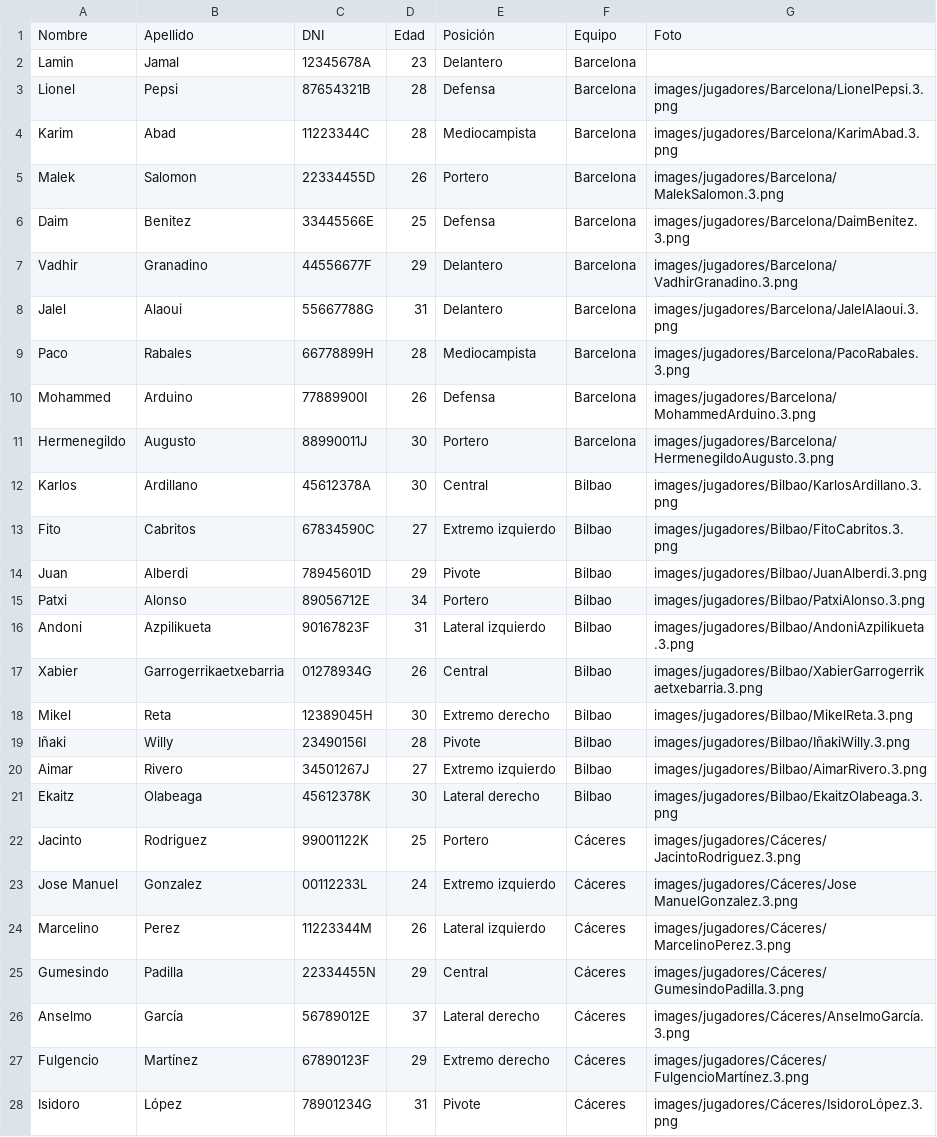
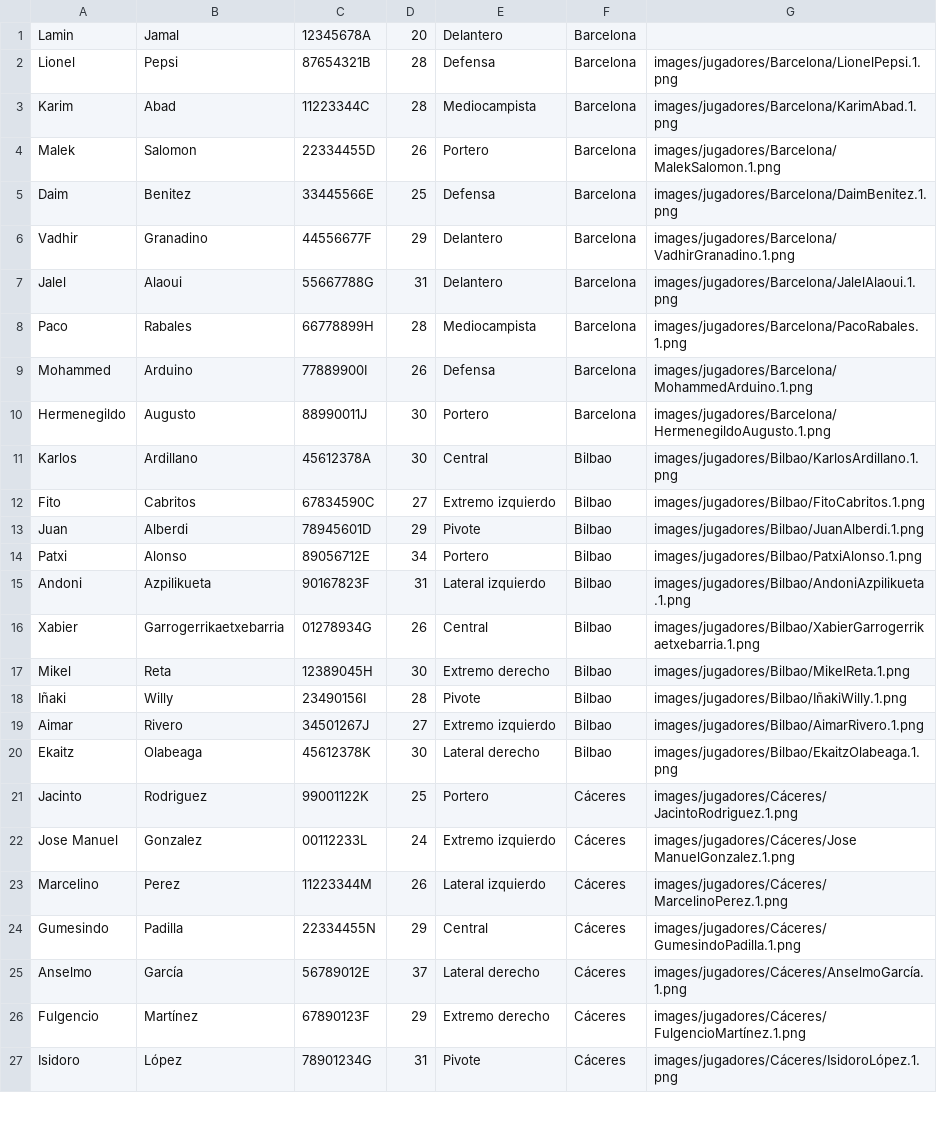
Before and after one commit to 2425-Temporada2-1DW3/Temporada2_Grupo6_PROG, a CSV file: RFEBM-Reto2/resources/datos/PlantillaTemporada 2023-2024.csv, drawn as a sheet; only a part is shown; the diff covers the shown part only.

Commit message:
SolucionadoGestionEquipo

```diff
--- a/RFEBM-Reto2/resources/datos/PlantillaTemporada 2023-2024.csv
+++ b/RFEBM-Reto2/resources/datos/PlantillaTemporada 2023-2024.csv
@@ -1,28 +1,27 @@
-Nombre,Apellido,DNI,Edad,Posición,Equipo,Foto
-Lamin,Jamal,12345678A,23,Delantero,Barcelona,
-Lionel,Pepsi,87654321B,28,Defensa,Barcelona,images/jugadores/Barcelona/LionelPepsi.3.png
-Karim,Abad,11223344C,28,Mediocampista,Barcelona,images/jugadores/Barcelona/KarimAbad.3.png
-Malek,Salomon,22334455D,26,Portero,Barcelona,images/jugadores/Barcelona/MalekSalomon.3.png
-Daim,Benitez,33445566E,25,Defensa,Barcelona,images/jugadores/Barcelona/DaimBenitez.3.png
-Vadhir,Granadino,44556677F,29,Delantero,Barcelona,images/jugadores/Barcelona/VadhirGranadino.3.png
-Jalel,Alaoui,55667788G,31,Delantero,Barcelona,images/jugadores/Barcelona/JalelAlaoui.3.png
-Paco,Rabales,66778899H,28,Mediocampista,Barcelona,images/jugadores/Barcelona/PacoRabales.3.png
-Mohammed,Arduino,77889900I,26,Defensa,Barcelona,images/jugadores/Barcelona/MohammedArduino.3.png
-Hermenegildo,Augusto,88990011J,30,Portero,Barcelona,images/jugadores/Barcelona/HermenegildoAugusto.3.png
-Karlos,Ardillano,45612378A,30,Central,Bilbao,images/jugadores/Bilbao/KarlosArdillano.3.png
-Fito,Cabritos,67834590C,27,Extremo izquierdo,Bilbao,images/jugadores/Bilbao/FitoCabritos.3.png
-Juan,Alberdi,78945601D,29,Pivote,Bilbao,images/jugadores/Bilbao/JuanAlberdi.3.png
-Patxi,Alonso,89056712E,34,Portero,Bilbao,images/jugadores/Bilbao/PatxiAlonso.3.png
-Andoni,Azpilikueta,90167823F,31,Lateral izquierdo,Bilbao,images/jugadores/Bilbao/AndoniAzpilikueta.3.png
-Xabier,Garrogerrikaetxebarria,01278934G,26,Central,Bilbao,images/jugadores/Bilbao/XabierGarrogerrikaetxebarria.3.png
-Mikel,Reta,12389045H,30,Extremo derecho,Bilbao,images/jugadores/Bilbao/MikelReta.3.png
-Iñaki,Willy,23490156I,28,Pivote,Bilbao,images/jugadores/Bilbao/IñakiWilly.3.png
-Aimar,Rivero,34501267J,27,Extremo izquierdo,Bilbao,images/jugadores/Bilbao/AimarRivero.3.png
-Ekaitz,Olabeaga,45612378K,30,Lateral derecho,Bilbao,images/jugadores/Bilbao/EkaitzOlabeaga.3.png
-Jacinto,Rodriguez,99001122K,25,Portero,Cáceres,images/jugadores/Cáceres/JacintoRodriguez.3.png
-Jose Manuel,Gonzalez,00112233L,24,Extremo izquierdo,Cáceres,images/jugadores/Cáceres/Jose ManuelGonzalez.3.png
-Marcelino,Perez,11223344M,26,Lateral izquierdo,Cáceres,images/jugadores/Cáceres/MarcelinoPerez.3.png
-Gumesindo,Padilla,22334455N,29,Central,Cáceres,images/jugadores/Cáceres/GumesindoPadilla.3.png
-Anselmo,García,56789012E,37,Lateral derecho,Cáceres,images/jugadores/Cáceres/AnselmoGarcía.3.png
-Fulgencio,Martínez,67890123F,29,Extremo derecho,Cáceres,images/jugadores/Cáceres/FulgencioMartínez.3.png
-Isidoro,López,78901234G,31,Pivote,Cáceres,images/jugadores/Cáceres/IsidoroLópez.3.png
+Lamin,Jamal,12345678A,20,Delantero,Barcelona
+Lionel,Pepsi,87654321B,28,Defensa,Barcelona,images/jugadores/Barcelona/LionelPepsi.1.png
+Karim,Abad,11223344C,28,Mediocampista,Barcelona,images/jugadores/Barcelona/KarimAbad.1.png
+Malek,Salomon,22334455D,26,Portero,Barcelona,images/jugadores/Barcelona/MalekSalomon.1.png
+Daim,Benitez,33445566E,25,Defensa,Barcelona,images/jugadores/Barcelona/DaimBenitez.1.png
+Vadhir,Granadino,44556677F,29,Delantero,Barcelona,images/jugadores/Barcelona/VadhirGranadino.1.png
+Jalel,Alaoui,55667788G,31,Delantero,Barcelona,images/jugadores/Barcelona/JalelAlaoui.1.png
+Paco,Rabales,66778899H,28,Mediocampista,Barcelona,images/jugadores/Barcelona/PacoRabales.1.png
+Mohammed,Arduino,77889900I,26,Defensa,Barcelona,images/jugadores/Barcelona/MohammedArduino.1.png
+Hermenegildo,Augusto,88990011J,30,Portero,Barcelona,images/jugadores/Barcelona/HermenegildoAugusto.1.png
+Karlos,Ardillano,45612378A,30,Central,Bilbao,images/jugadores/Bilbao/KarlosArdillano.1.png
+Fito,Cabritos,67834590C,27,Extremo izquierdo,Bilbao,images/jugadores/Bilbao/FitoCabritos.1.png
+Juan,Alberdi,78945601D,29,Pivote,Bilbao,images/jugadores/Bilbao/JuanAlberdi.1.png
+Patxi,Alonso,89056712E,34,Portero,Bilbao,images/jugadores/Bilbao/PatxiAlonso.1.png
+Andoni,Azpilikueta,90167823F,31,Lateral izquierdo,Bilbao,images/jugadores/Bilbao/AndoniAzpilikueta.1.png
+Xabier,Garrogerrikaetxebarria,01278934G,26,Central,Bilbao,images/jugadores/Bilbao/XabierGarrogerrikaetxebarria.1.png
+Mikel,Reta,12389045H,30,Extremo derecho,Bilbao,images/jugadores/Bilbao/MikelReta.1.png
+Iñaki,Willy,23490156I,28,Pivote,Bilbao,images/jugadores/Bilbao/IñakiWilly.1.png
+Aimar,Rivero,34501267J,27,Extremo izquierdo,Bilbao,images/jugadores/Bilbao/AimarRivero.1.png
+Ekaitz,Olabeaga,45612378K,30,Lateral derecho,Bilbao,images/jugadores/Bilbao/EkaitzOlabeaga.1.png
+Jacinto,Rodriguez,99001122K,25,Portero,Cáceres,images/jugadores/Cáceres/JacintoRodriguez.1.png
+Jose Manuel,Gonzalez,00112233L,24,Extremo izquierdo,Cáceres,images/jugadores/Cáceres/Jose ManuelGonzalez.1.png
+Marcelino,Perez,11223344M,26,Lateral izquierdo,Cáceres,images/jugadores/Cáceres/MarcelinoPerez.1.png
+Gumesindo,Padilla,22334455N,29,Central,Cáceres,images/jugadores/Cáceres/GumesindoPadilla.1.png
+Anselmo,García,56789012E,37,Lateral derecho,Cáceres,images/jugadores/Cáceres/AnselmoGarcía.1.png
+Fulgencio,Martínez,67890123F,29,Extremo derecho,Cáceres,images/jugadores/Cáceres/FulgencioMartínez.1.png
+Isidoro,López,78901234G,31,Pivote,Cáceres,images/jugadores/Cáceres/IsidoroLópez.1.png
```
Also changed, not shown: 8 added rows and 37 edited cells elsewhere in this file, RFEBM-Reto2/resources/datos/PlantillaTemporada 2024-2025.csv, RFEBM-Reto2/resources/datos/PlantillaTemporada 2025-2026.csv, 2 other files.
